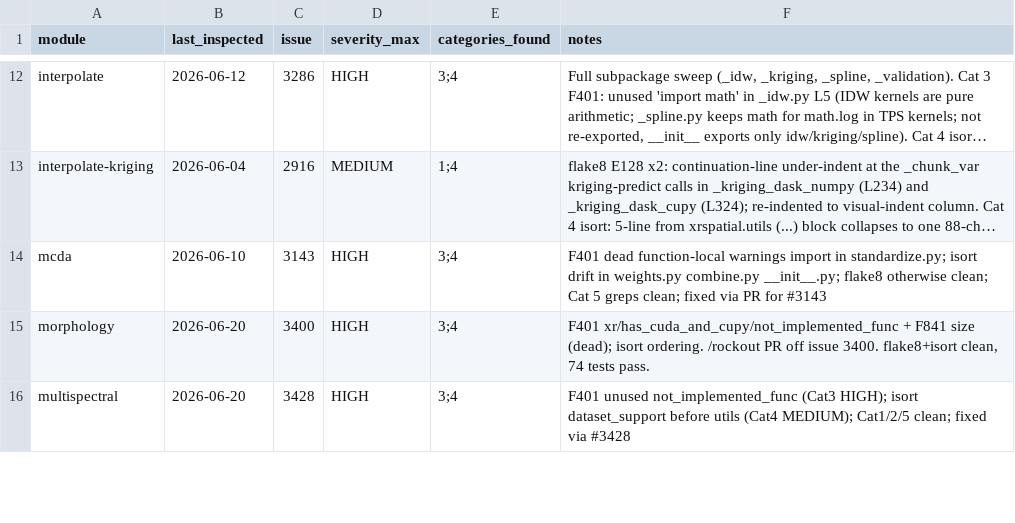
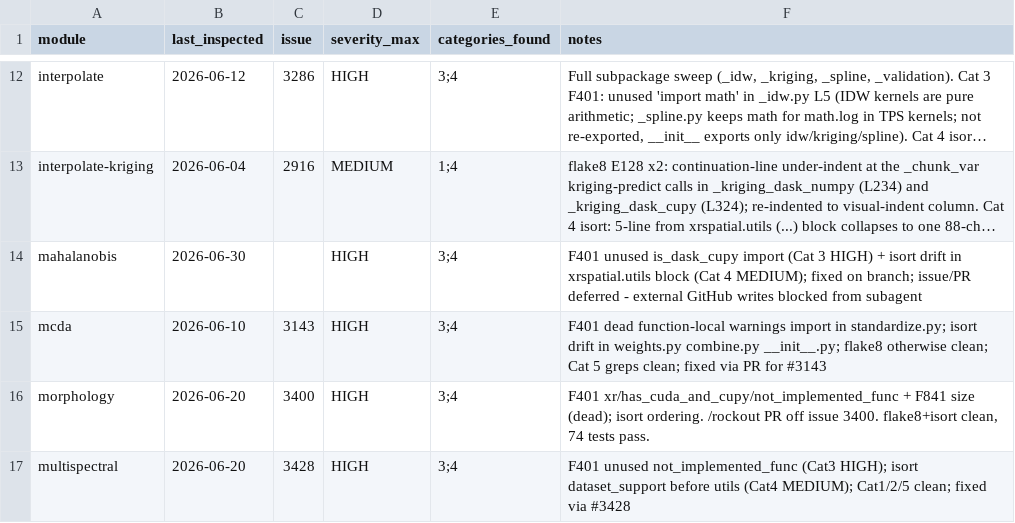
Before and after one commit to makepath/xarray-spatial, a CSV file: .claude/sweep-style-state.csv, drawn as a sheet; only a part is shown, gaps mark what is left out; long unchanged cells end in …; the diff names each change by its address in the sheet, - before the commit and + after, or states it on an @@ line.

Commit message:
style(mahalanobis): drop unused is_dask_cupy import, fix isort drift
Cat 3 (F401): remove unused is_dask_cupy import from xrspatial.utils.
Cat 4 (isort): reformat the xrspatial.utils import block to line_length=100.

flake8 and isort are clean after the change; no behaviour change.
dask+cupy dispatch goes through ArrayTypeFunctionMapping, not a direct
is_dask_cupy check, so the removed name had no references.

```diff
--- a/.claude/sweep-style-state.csv
+++ b/.claude/sweep-style-state.csv
+row 14: mahalanobis | 2026-06-30 |  | HIGH | 3;4 | F401 unused is_dask_cupy import (Cat 3 HIGH) + isort drift in xrspatial.utils block (Cat 4 MEDIUM); fixed on branch; issue/PR deferred - external GitHub writes blocked from subagent
```
Also changed, not shown: 1 other file.
